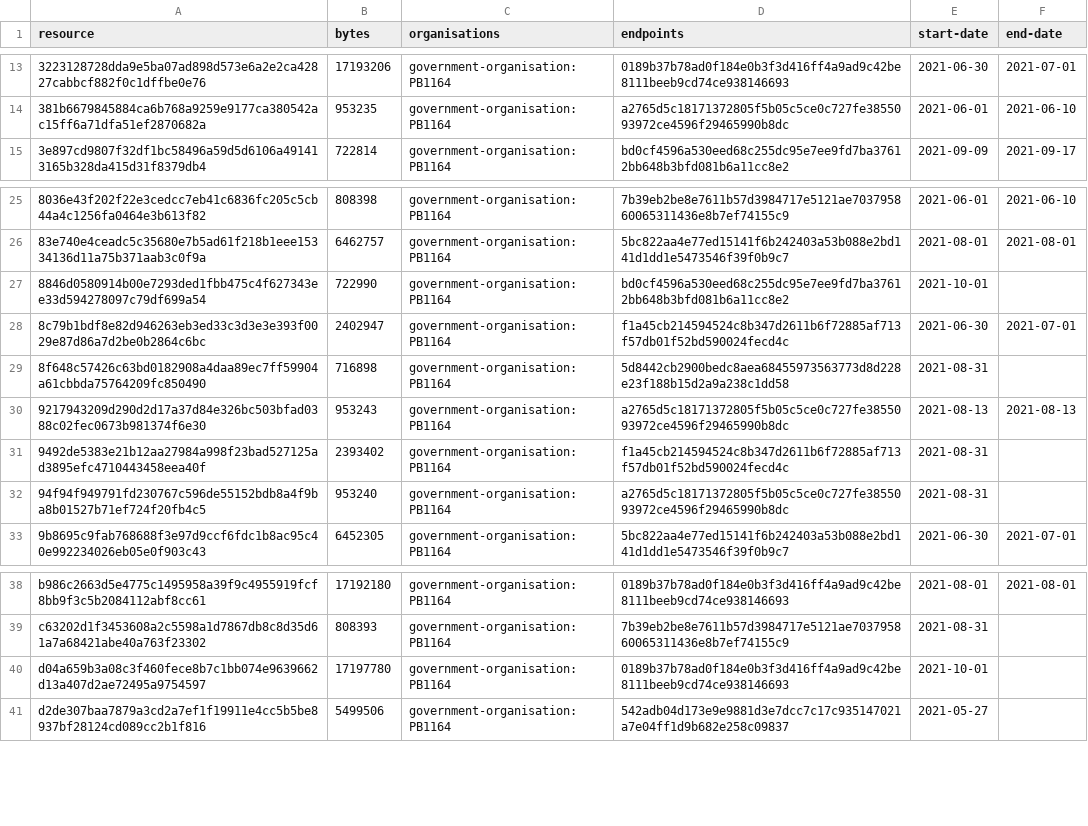
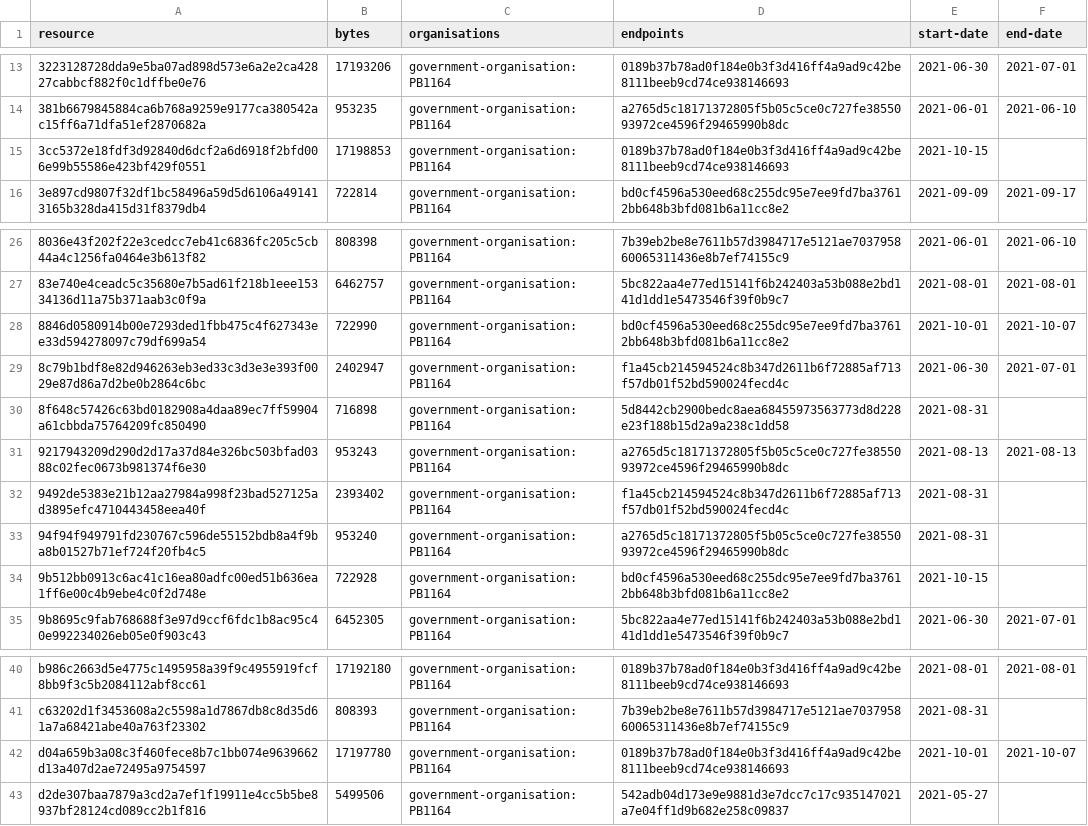
Before and after one commit to digital-land/historic-england-collection, a CSV file: collection/resource.csv, drawn as a sheet; only a part is shown, gaps mark what is left out.

```diff
--- a/collection/resource.csv
+++ b/collection/resource.csv
@@ -14,2 +14,3 @@ resource,bytes,organisations,endpoints,start-date,end-date
 381b6679845884ca6b768a9259e9177ca380542ac15ff6a71dfa51ef2870682a,953235,government-organisation:PB1164,a2765d5c18171372805f5b05c5ce0c727fe3855093972ce4596f29465990b8dc,2021-06-01,2021-06-10
+3cc5372e18fdf3d92840d6dcf2a6d6918f2bfd006e99b55586e423bf429f0551,17198853,government-organisation:PB1164,0189b37b78ad0f184e0b3f3d416ff4a9ad9c42be8111beeb9cd74ce938146693,2021-10-15,
 3e897cd9807f32df1bc58496a59d5d6106a491413165b328da415d31f8379db4,722814,government-organisation:PB1164,bd0cf4596a530eed68c255dc95e7ee9fd7ba37612bb648b3bfd081b6a11cc8e2,2021-09-09,2021-09-17
@@ -26,3 +27,3 @@ resource,bytes,organisations,endpoints,start-date,end-date
 83e740e4ceadc5c35680e7b5ad61f218b1eee15334136d11a75b371aab3c0f9a,6462757,government-organisation:PB1164,5bc822aa4e77ed15141f6b242403a53b088e2bd141d1dd1e5473546f39f0b9c7,2021-08-01,2021-08-01
-8846d0580914b00e7293ded1fbb475c4f627343ee33d594278097c79df699a54,722990,government-organisation:PB1164,bd0cf4596a530eed68c255dc95e7ee9fd7ba37612bb648b3bfd081b6a11cc8e2,2021-10-01,
+8846d0580914b00e7293ded1fbb475c4f627343ee33d594278097c79df699a54,722990,government-organisation:PB1164,bd0cf4596a530eed68c255dc95e7ee9fd7ba37612bb648b3bfd081b6a11cc8e2,2021-10-01,2021-10-07
 8c79b1bdf8e82d946263eb3ed33c3d3e3e393f0029e87d86a7d2be0b2864c6bc,2402947,government-organisation:PB1164,f1a45cb214594524c8b347d2611b6f72885af713f57db01f52bd590024fecd4c,2021-06-30,2021-07-01
@@ -32,2 +33,3 @@ resource,bytes,organisations,endpoints,start-date,end-date
 94f94f949791fd230767c596de55152bdb8a4f9ba8b01527b71ef724f20fb4c5,953240,government-organisation:PB1164,a2765d5c18171372805f5b05c5ce0c727fe3855093972ce4596f29465990b8dc,2021-08-31,
+9b512bb0913c6ac41c16ea80adfc00ed51b636ea1ff6e00c4b9ebe4c0f2d748e,722928,government-organisation:PB1164,bd0cf4596a530eed68c255dc95e7ee9fd7ba37612bb648b3bfd081b6a11cc8e2,2021-10-15,
 9b8695c9fab768688f3e97d9ccf6fdc1b8ac95c40e992234026eb05e0f903c43,6452305,government-organisation:PB1164,5bc822aa4e77ed15141f6b242403a53b088e2bd141d1dd1e5473546f39f0b9c7,2021-06-30,2021-07-01
@@ -39,3 +41,3 @@ b986c2663d5e4775c1495958a39f9c4955919fcf8bb9f3c5b2084112abf8cc61,17192180,govern
 c63202d1f3453608a2c5598a1d7867db8c8d35d61a7a68421abe40a763f23302,808393,government-organisation:PB1164,7b39eb2be8e7611b57d3984717e5121ae703795860065311436e8b7ef74155c9,2021-08-31,
-d04a659b3a08c3f460fece8b7c1bb074e9639662d13a407d2ae72495a9754597,17197780,government-organisation:PB1164,0189b37b78ad0f184e0b3f3d416ff4a9ad9c42be8111beeb9cd74ce938146693,2021-10-01,
+d04a659b3a08c3f460fece8b7c1bb074e9639662d13a407d2ae72495a9754597,17197780,government-organisation:PB1164,0189b37b78ad0f184e0b3f3d416ff4a9ad9c42be8111beeb9cd74ce938146693,2021-10-01,2021-10-07
 d2de307baa7879a3cd2a7ef1f19911e4cc5b5be8937bf28124cd089cc2b1f816,5499506,government-organisation:PB1164,542adb04d173e9e9881d3e7dcc7c17c935147021a7e04ff1d9b682e258c09837,2021-05-27,
```
Also changed, not shown: collection/log.csv, 1 other file.
